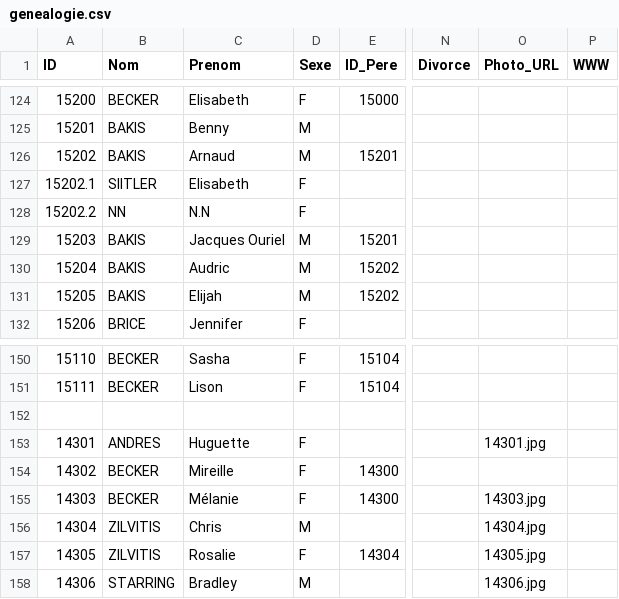
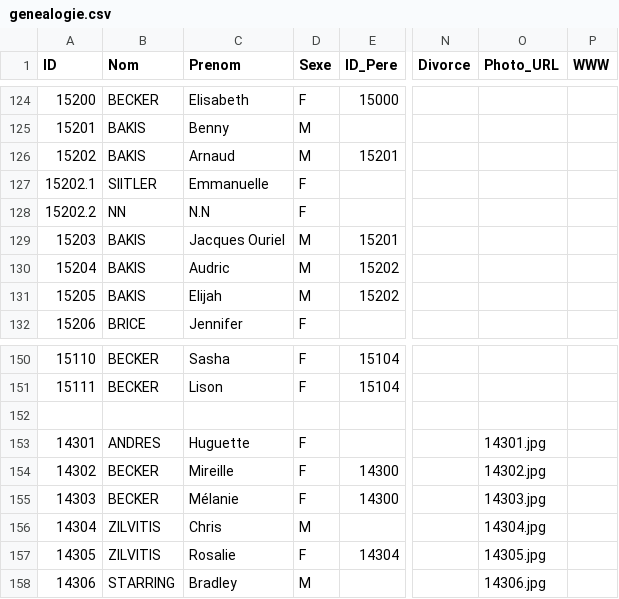
Before and after one commit to AJB1000/gb, a CSV file: genealogie.csv, drawn as a sheet; only a part is shown, gaps mark what is left out; the diff names each change by its address in the sheet, - before the commit and + after, or states it on an @@ line.

```diff
--- a/genealogie.csv
+++ b/genealogie.csv
-C127 (Prenom): Elisabeth
+C127 (Prenom): Emmanuelle
-O154 (Photo_URL): (empty)
+O154 (Photo_URL): 14302.jpg
```
Also changed, not shown: 2 other files.
